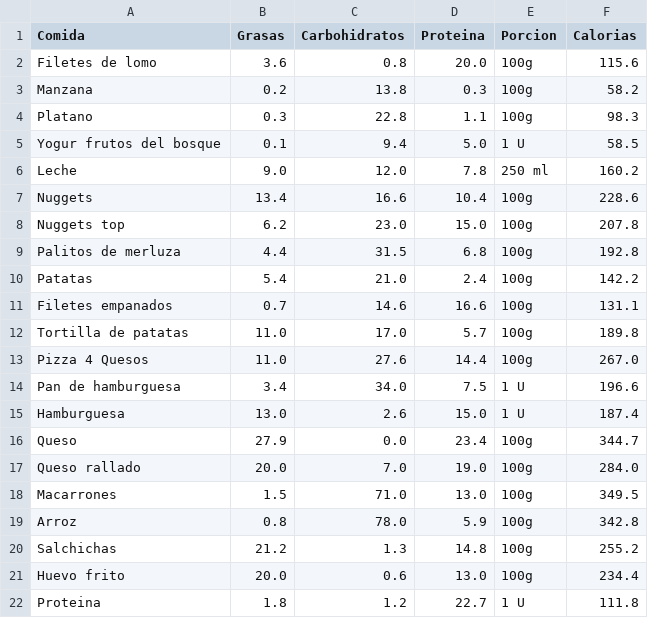
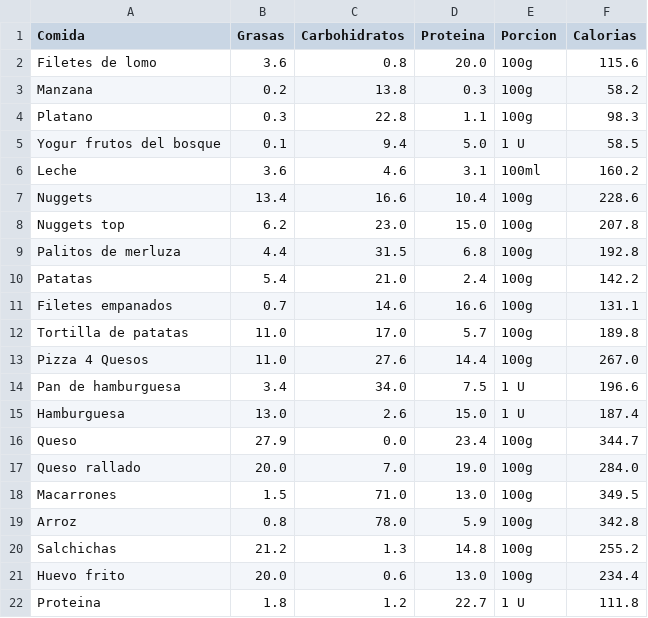
Before and after one commit to Dfpello/ContarCalorias, a CSV file: bbdd_final.csv, drawn as a sheet.

```diff
--- a/bbdd_final.csv
+++ b/bbdd_final.csv
@@ -5,3 +5,3 @@ Platano,0.3,22.8,1.1,100g,98.3
 Yogur frutos del bosque,0.1,9.4,5.0,1 U,58.5
-Leche,9.0,12.0,7.8,250 ml,160.2
+Leche,3.6,4.6,3.1,100ml,160.2
 Nuggets,13.4,16.6,10.4,100g,228.6
```
Also changed, not shown: 1 other file.
